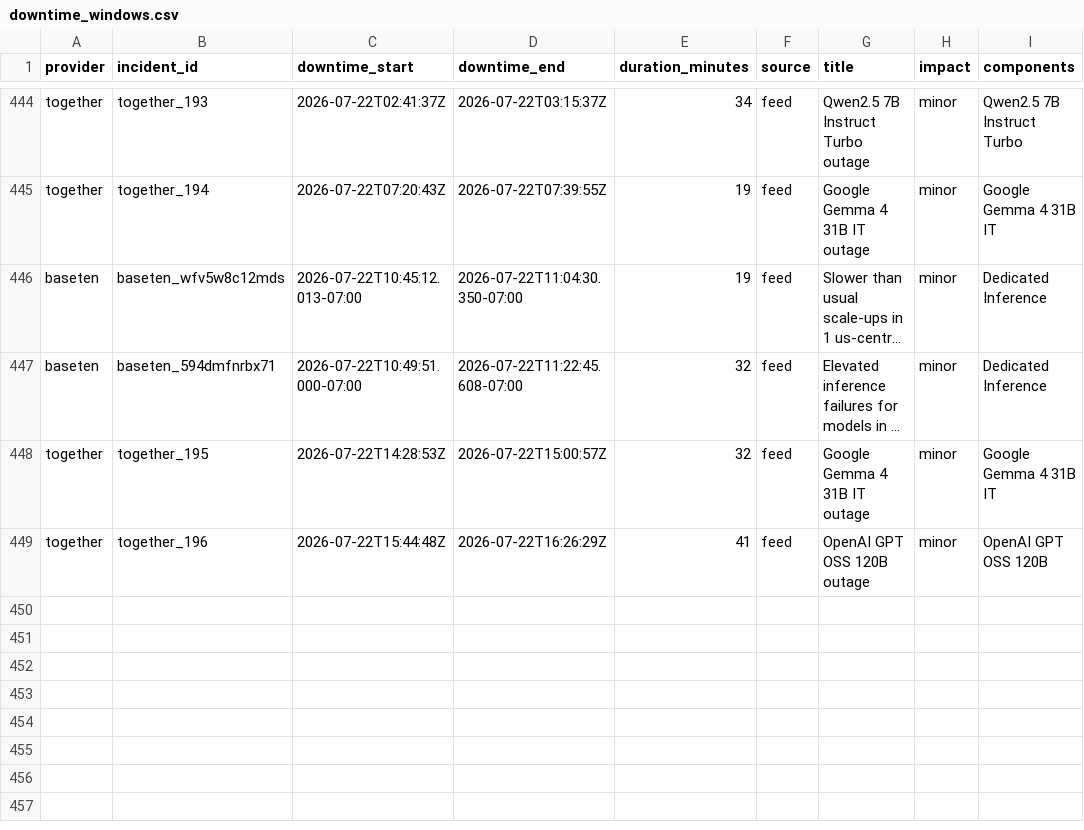
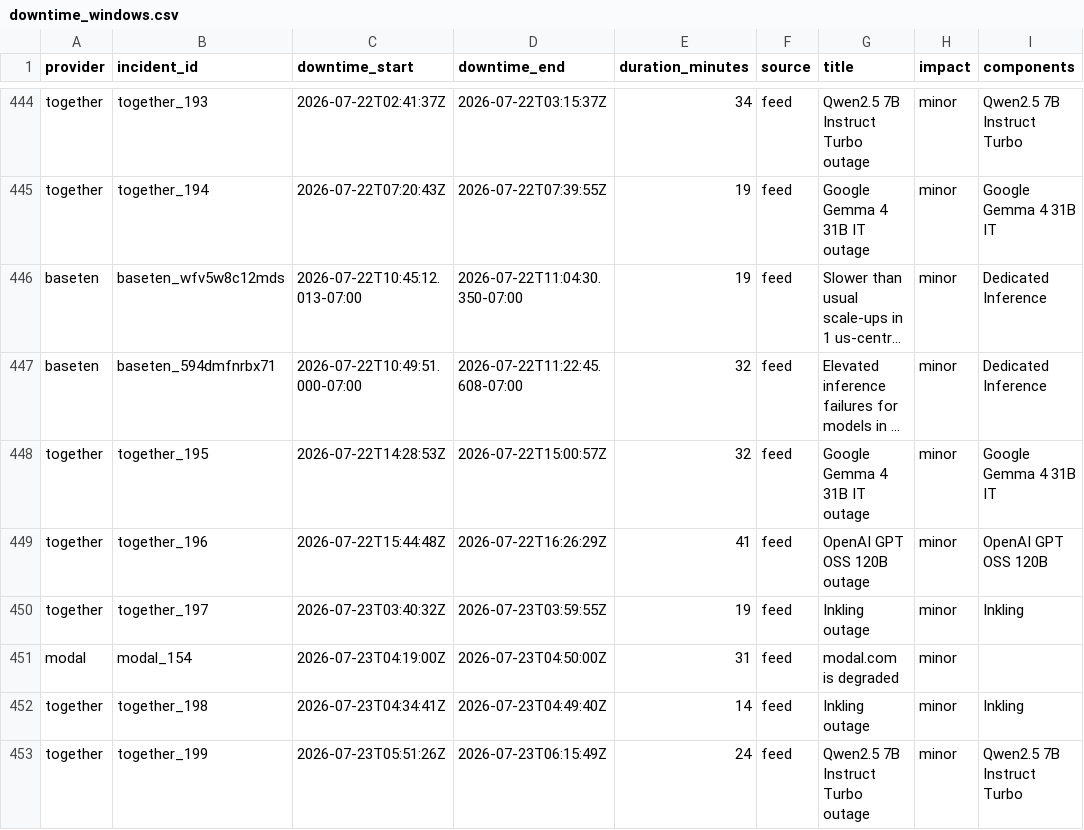
Before and after one commit to saranormous/inference_statuspage, a CSV file: parsed/downtime_windows.csv, drawn as a sheet; only a part is shown, gaps mark what is left out; long unchanged cells end in ….

Commit message:
incidents: 2026-07-23T06:49:06Z

```diff
--- a/parsed/downtime_windows.csv
+++ b/parsed/downtime_windows.csv
@@ -449 +449,5 @@ together,together_195,2026-07-22T14:28:53Z,2026-07-22T15:00:57Z,32,feed,Google G
 together,together_196,2026-07-22T15:44:48Z,2026-07-22T16:26:29Z,41,feed,OpenAI GPT OSS 120B outage,minor,OpenAI GPT OSS 120B
+together,together_197,2026-07-23T03:40:32Z,2026-07-23T03:59:55Z,19,feed,Inkling outage,minor,Inkling
+modal,modal_154,2026-07-23T04:19:00Z,2026-07-23T04:50:00Z,31,feed,modal.com is degraded,minor,
+together,together_198,2026-07-23T04:34:41Z,2026-07-23T04:49:40Z,14,feed,Inkling outage,minor,Inkling
+together,together_199,2026-07-23T05:51:26Z,2026-07-23T06:15:49Z,24,feed,Qwen2.5 7B Instruct Turbo outage,minor,Qwen2.5 7B Instruct Turbo
```
Also changed, not shown: 4 other files.
